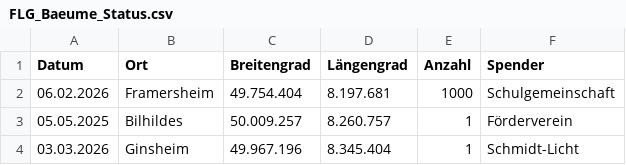
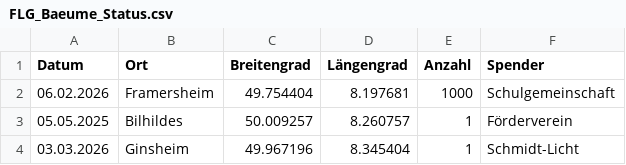
Before and after one commit to afuturemanager-ops/flg-baeume, a CSV file: FLG_Baeume_Status.csv, drawn as a sheet.

Commit message:
Update FLG_Baeume_Status.csv

```diff
--- a/FLG_Baeume_Status.csv
+++ b/FLG_Baeume_Status.csv
@@ -1,4 +1,4 @@
 Datum;Ort;Breitengrad;Längengrad;Anzahl;Spender
-06.02.2026;Framersheim;49.754.404;8.197.681;1000;Schulgemeinschaft
-05.05.2025;Bilhildes;50.009.257;8.260.757;1;Förderverein
-03.03.2026;Ginsheim;49.967.196;8.345.404;1;Schmidt-Licht
+06.02.2026;Framersheim;49.754404;8.197681;1000;Schulgemeinschaft
+05.05.2025;Bilhildes;50.009257;8.260757;1;Förderverein
+03.03.2026;Ginsheim;49.967196;8.345404;1;Schmidt-Licht
```
